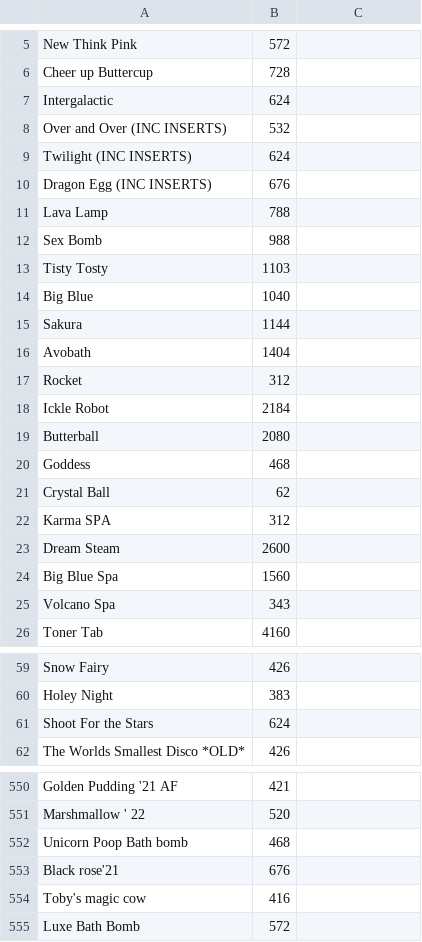
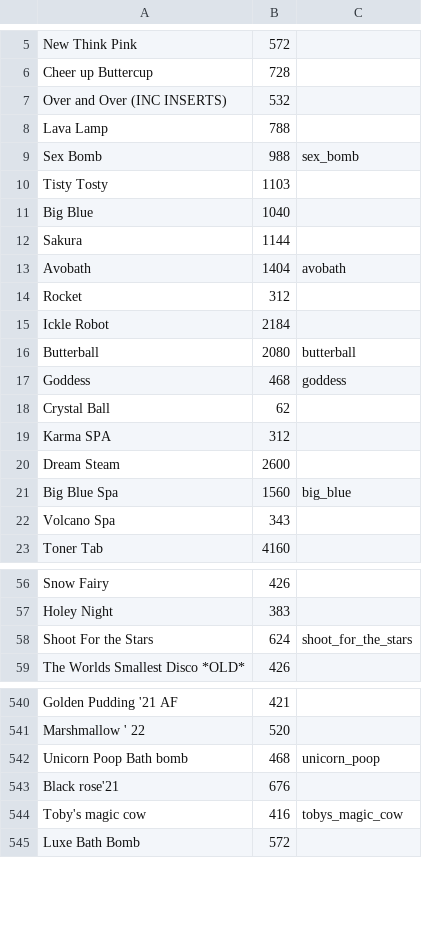
Before and after one commit to human2-0/ballistics_wallet, a CSV file: new_targets.csv, drawn as a sheet; only a part is shown, gaps mark what is left out; the diff covers the shown part only.

```diff
--- a/new_targets.csv
+++ b/new_targets.csv
@@ -6,8 +6,5 @@ New Think Pink,572
 Cheer up Buttercup,728
-Intergalactic,624
 Over and Over (INC INSERTS),532
-Twilight (INC INSERTS),624
-Dragon Egg (INC INSERTS),676
 Lava Lamp,788
-Sex Bomb,988
+Sex Bomb,988,sex_bomb
 Tisty Tosty,1103
@@ -15,7 +12,7 @@ Big Blue,1040
 Sakura,1144
-Avobath,1404
+Avobath,1404,avobath
 Rocket,312
 Ickle Robot,2184
-Butterball,2080
-Goddess,468
+Butterball,2080, butterball
+Goddess,468, goddess
 Crystal Ball,62
@@ -23,3 +20,3 @@ Karma SPA,312
 Dream Steam,2600
-Big Blue Spa,1560
+Big Blue Spa,1560, big_blue
 Volcano Spa,343
@@ -60,3 +57,3 @@ Snow Fairy,426
 Holey Night,383
-Shoot For the Stars,624
+Shoot For the Stars,624,shoot_for_the_stars
 The Worlds Smallest Disco *OLD*,426
@@ -553,5 +543,5 @@ Golden Pudding '21 AF,421
 Marshmallow ' 22,520
-Unicorn Poop Bath bomb,468
+Unicorn Poop Bath bomb,468,unicorn_poop
 Black rose'21,676
-Toby's magic cow,416
+Toby's magic cow,416,tobys_magic_cow
 Luxe Bath Bomb,572
```
Also changed, not shown: 7 removed rows and 20 edited cells elsewhere in this file, 12 other files.
